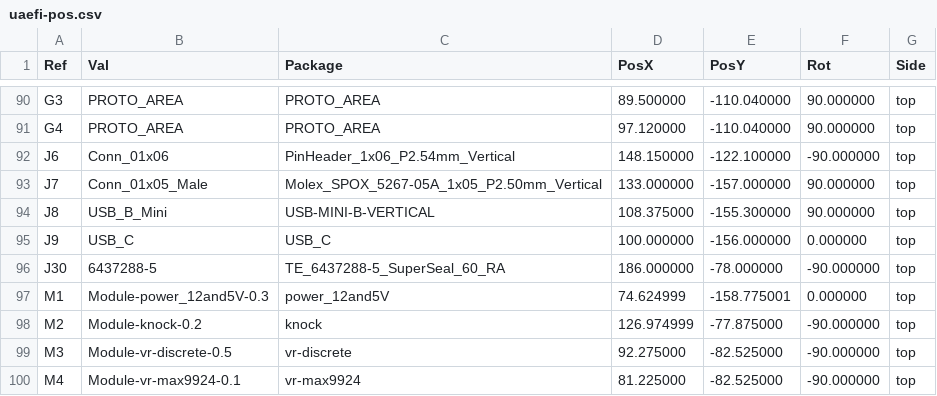
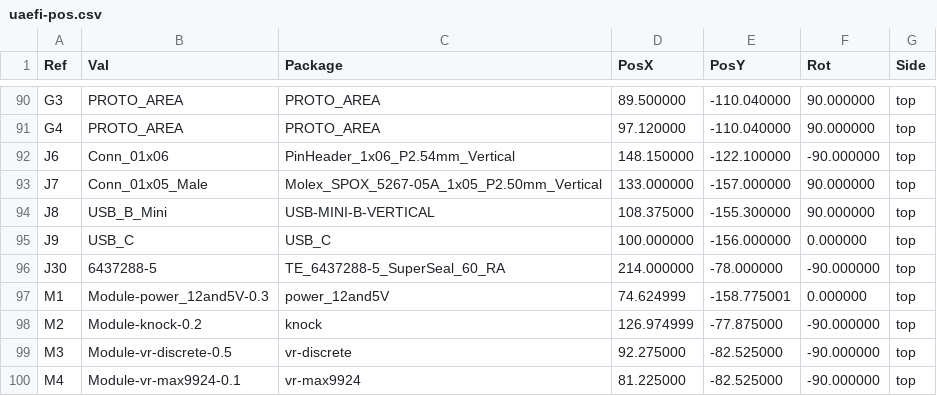
Before and after one commit to quintinbannink42/uaefi-v1, a CSV file: fab/uaefi-pos.csv, drawn as a sheet; only a part is shown, gaps mark what is left out.

```diff
--- a/fab/uaefi-pos.csv
+++ b/fab/uaefi-pos.csv
@@ -95,3 +95,3 @@ Ref,Val,Package,PosX,PosY,Rot,Side
 "J9","USB_C","USB_C",100.000000,-156.000000,0.000000,top
-"J30","6437288-5","TE_6437288-5_SuperSeal_60_RA",186.000000,-78.000000,-90.000000,top
+"J30","6437288-5","TE_6437288-5_SuperSeal_60_RA",214.000000,-78.000000,-90.000000,top
 "M1","Module-power_12and5V-0.3","power_12and5V",74.624999,-158.775001,0.000000,top
```
Also changed, not shown: 23 other files.
